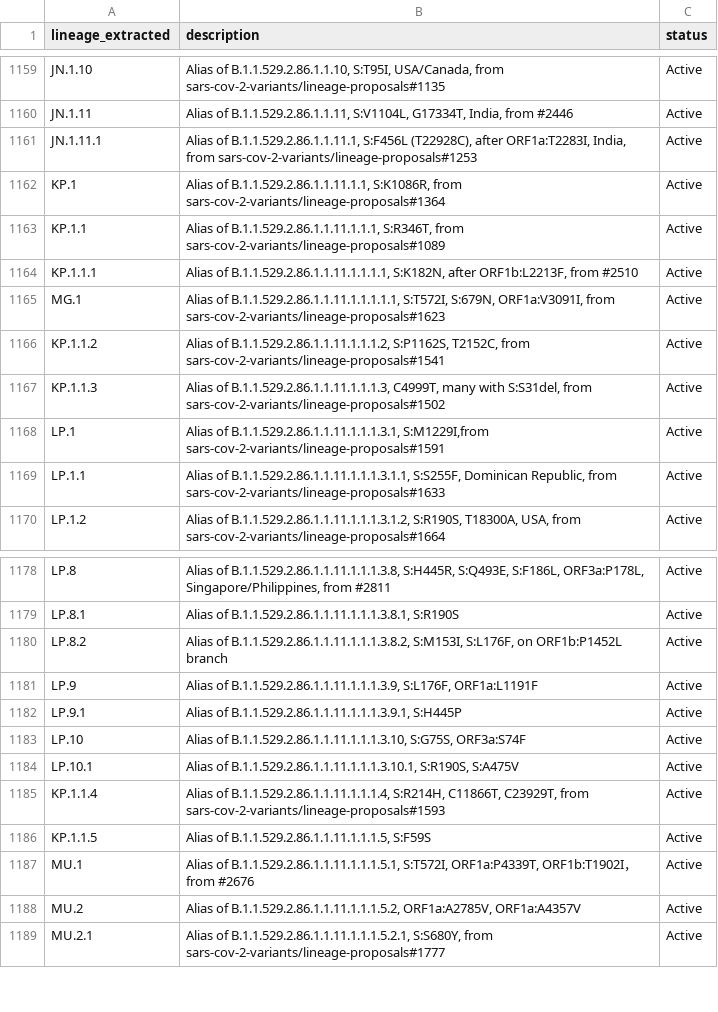
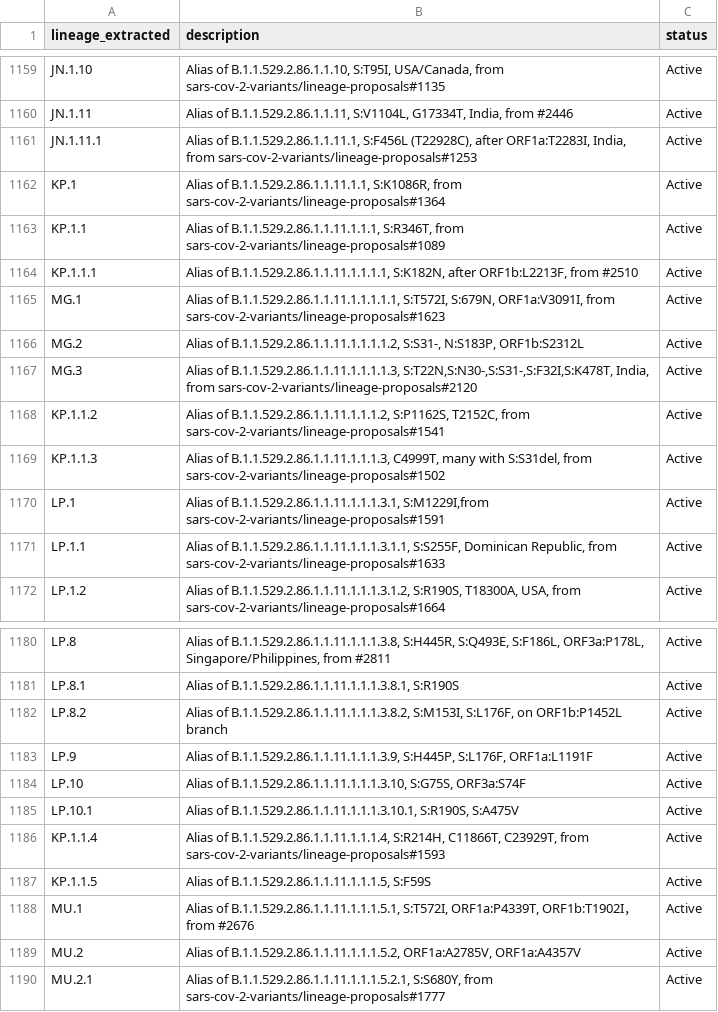
Before and after one commit to NW-PaGe/lineage_classifications, a CSV file: data/lineages.csv, drawn as a sheet; only a part is shown, gaps mark what is left out.

```diff
--- a/data/lineages.csv
+++ b/data/lineages.csv
@@ -1165,2 +1165,4 @@ KP.1.1.1,"Alias of B.1.1.529.2.86.1.1.11.1.1.1.1, S:K182N, after ORF1b:L2213F, f
 MG.1,"Alias of B.1.1.529.2.86.1.1.11.1.1.1.1.1, S:T572I, S:679N, ORF1a:V3091I, from sars-cov-2-variants/lineage-proposals#1623",Active
+MG.2,"Alias of B.1.1.529.2.86.1.1.11.1.1.1.1.2, S:S31-, N:S183P, ORF1b:S2312L",Active
+MG.3,"Alias of B.1.1.529.2.86.1.1.11.1.1.1.1.3, S:T22N,S:N30-,S:S31-,S:F32I,S:K478T, India, from sars-cov-2-variants/lineage-proposals#2120",Active
 KP.1.1.2,"Alias of B.1.1.529.2.86.1.1.11.1.1.1.2, S:P1162S, T2152C, from sars-cov-2-variants/lineage-proposals#1541",Active
@@ -1180,4 +1182,3 @@ LP.8.1,"Alias of B.1.1.529.2.86.1.1.11.1.1.1.3.8.1, S:R190S",Active
 LP.8.2,"Alias of B.1.1.529.2.86.1.1.11.1.1.1.3.8.2, S:M153I, S:L176F, on ORF1b:P1452L branch",Active
-LP.9,"Alias of B.1.1.529.2.86.1.1.11.1.1.1.3.9, S:L176F, ORF1a:L1191F",Active
-LP.9.1,"Alias of B.1.1.529.2.86.1.1.11.1.1.1.3.9.1, S:H445P",Active
+LP.9,"Alias of B.1.1.529.2.86.1.1.11.1.1.1.3.9, S:H445P, S:L176F, ORF1a:L1191F",Active
 LP.10,"Alias of B.1.1.529.2.86.1.1.11.1.1.1.3.10, S:G75S, ORF3a:S74F",Active
```
